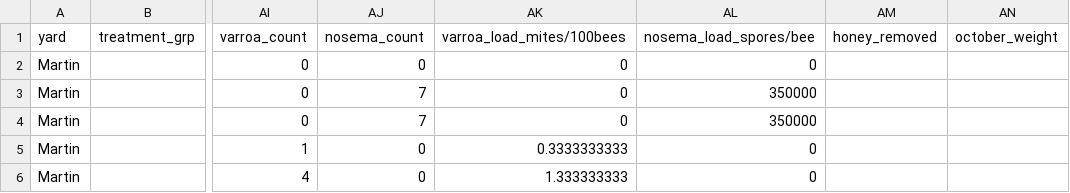
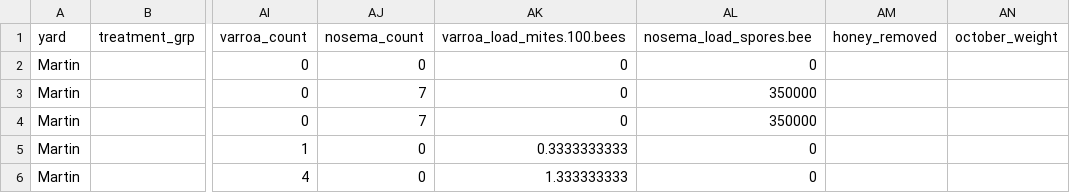
Before and after one commit to samanthaannalger/SARE, a CSV file: SARE_field_database2022.csv (was SARE_field_ database2022.csv), drawn as a sheet; only a part is shown, gaps mark what is left out; the diff names each change by its address in the sheet, - before the commit and + after, or states it on an @@ line.

Commit message:
Downloaded new SARE database 2022

```diff
--- a/SARE_field_ database2022.csv
+++ b/SARE_field_database2022.csv
-AK1: varroa_load_mites/100bees
+AK1: varroa_load_mites.100.bees
-AL1: nosema_load_spores/bee
+AL1: nosema_load_spores.bee
```
Also changed, not shown: 2 other files.
